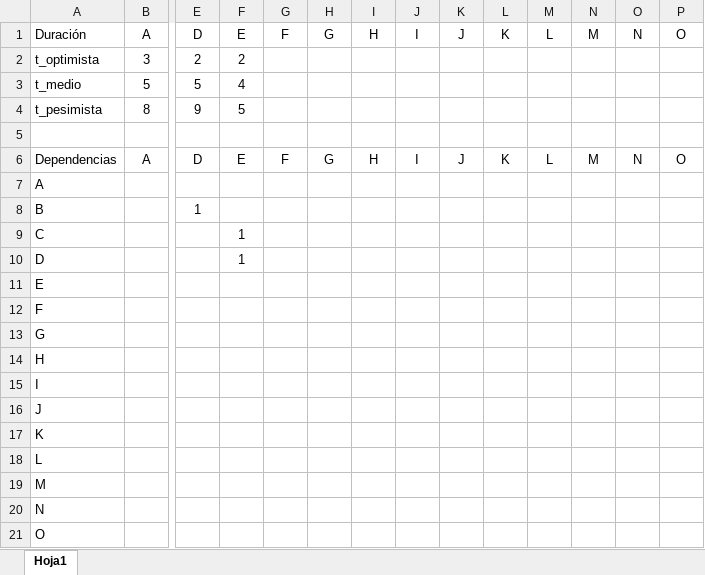
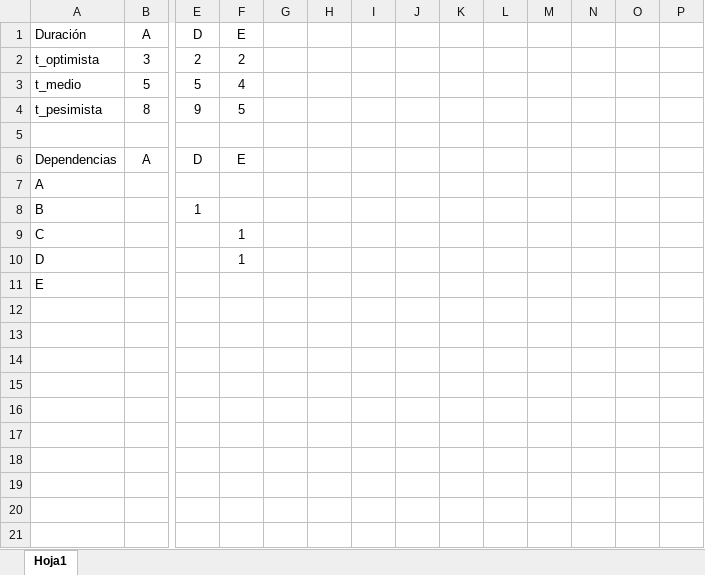
Before and after one commit to JuanjoRC8/PPAR, an Excel workbook: input.xlsx, sheet Hoja1, drawn as a sheet; only a part is shown, gaps mark what is left out; values as stored, in another font and other column widths than the file's, no borders; rows hold the shown columns only; the diff names each change by its address in the sheet, - before the commit and + after, or states it on an @@ line.

```diff
--- a/input.xlsx (sheet Hoja1)
+++ b/input.xlsx (sheet Hoja1)
-G1: F
+G1: (empty)
-H1: G
+H1: (empty)
-I1: H
+I1: (empty)
-J1: I
+J1: (empty)
-K1: J
+K1: (empty)
-L1: K
+L1: (empty)
-M1: L
+M1: (empty)
-N1: M
+N1: (empty)
-O1: N
+O1: (empty)
-P1: O
+P1: (empty)
-G6: F
+G6: (empty)
-H6: G
+H6: (empty)
-I6: H
+I6: (empty)
-J6: I
+J6: (empty)
-K6: J
+K6: (empty)
-L6: K
+L6: (empty)
-M6: L
+M6: (empty)
-N6: M
+N6: (empty)
-O6: N
+O6: (empty)
-P6: O
+P6: (empty)
-row 12: F
-row 13: G
-row 14: H
-row 15: I
-row 16: J
-row 17: K
-row 18: L
-row 19: M
-row 20: N
-row 21: O
```
Also changed, not shown: 1 other file.
